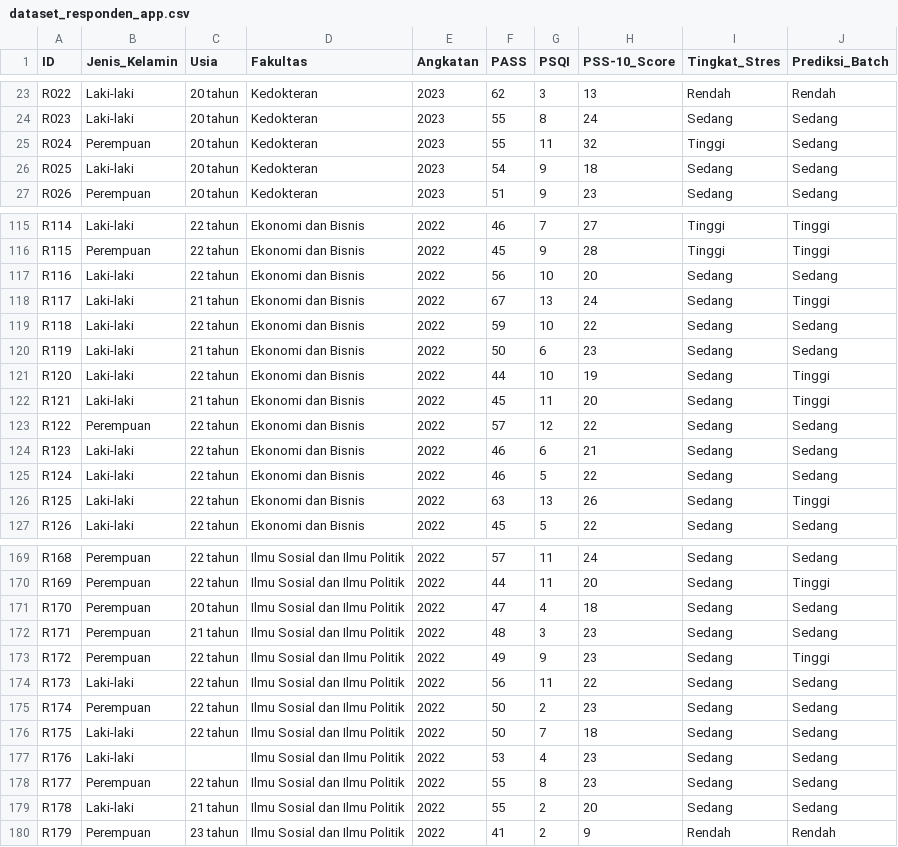
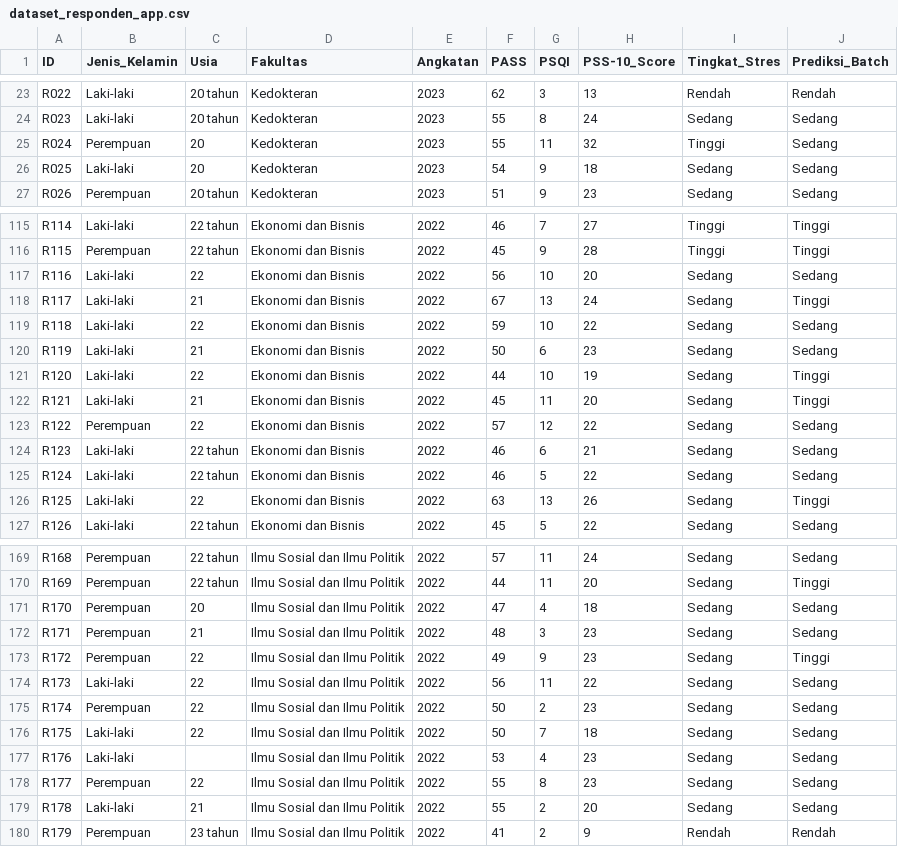
Before and after one commit to syaloomithamanda/SVM-Stress-Prediction, a CSV file: dataset_responden_app.csv, drawn as a sheet; only a part is shown, gaps mark what is left out; the diff covers the shown part only.

```diff
--- a/dataset_responden_app.csv
+++ b/dataset_responden_app.csv
@@ -24,4 +24,4 @@ R022,Laki-laki,20 tahun,Kedokteran,2023,62,3,13,Rendah,Rendah
 R023,Laki-laki,20 tahun,Kedokteran,2023,55,8,24,Sedang,Sedang
-R024,Perempuan,20 tahun,Kedokteran,2023,55,11,32,Tinggi,Sedang
-R025,Laki-laki,20 tahun,Kedokteran,2023,54,9,18,Sedang,Sedang
+R024,Perempuan,20,Kedokteran,2023,55,11,32,Tinggi,Sedang
+R025,Laki-laki,20,Kedokteran,2023,54,9,18,Sedang,Sedang
 R026,Perempuan,20 tahun,Kedokteran,2023,51,9,23,Sedang,Sedang
@@ -116,12 +116,12 @@ R114,Laki-laki,22 tahun,Ekonomi dan Bisnis,2022,46,7,27,Tinggi,Tinggi
 R115,Perempuan,22 tahun,Ekonomi dan Bisnis,2022,45,9,28,Tinggi,Tinggi
-R116,Laki-laki,22 tahun,Ekonomi dan Bisnis,2022,56,10,20,Sedang,Sedang
-R117,Laki-laki,21 tahun,Ekonomi dan Bisnis,2022,67,13,24,Sedang,Tinggi
-R118,Laki-laki,22 tahun,Ekonomi dan Bisnis,2022,59,10,22,Sedang,Sedang
-R119,Laki-laki,21 tahun,Ekonomi dan Bisnis,2022,50,6,23,Sedang,Sedang
-R120,Laki-laki,22 tahun,Ekonomi dan Bisnis,2022,44,10,19,Sedang,Tinggi
-R121,Laki-laki,21 tahun,Ekonomi dan Bisnis,2022,45,11,20,Sedang,Tinggi
-R122,Perempuan,22 tahun,Ekonomi dan Bisnis,2022,57,12,22,Sedang,Sedang
+R116,Laki-laki,22,Ekonomi dan Bisnis,2022,56,10,20,Sedang,Sedang
+R117,Laki-laki,21,Ekonomi dan Bisnis,2022,67,13,24,Sedang,Tinggi
+R118,Laki-laki,22,Ekonomi dan Bisnis,2022,59,10,22,Sedang,Sedang
+R119,Laki-laki,21,Ekonomi dan Bisnis,2022,50,6,23,Sedang,Sedang
+R120,Laki-laki,22,Ekonomi dan Bisnis,2022,44,10,19,Sedang,Tinggi
+R121,Laki-laki,21,Ekonomi dan Bisnis,2022,45,11,20,Sedang,Tinggi
+R122,Perempuan,22,Ekonomi dan Bisnis,2022,57,12,22,Sedang,Sedang
 R123,Laki-laki,22 tahun,Ekonomi dan Bisnis,2022,46,6,21,Sedang,Sedang
 R124,Laki-laki,22 tahun,Ekonomi dan Bisnis,2022,46,5,22,Sedang,Sedang
-R125,Laki-laki,22 tahun,Ekonomi dan Bisnis,2022,63,13,26,Sedang,Tinggi
+R125,Laki-laki,22,Ekonomi dan Bisnis,2022,63,13,26,Sedang,Tinggi
 R126,Laki-laki,22 tahun,Ekonomi dan Bisnis,2022,45,5,22,Sedang,Sedang
@@ -171,10 +171,10 @@ R169,Perempuan,22 tahun,Ilmu Sosial dan Ilmu Politik,2022,44,11,20,Sedang,Tinggi
-R170,Perempuan,20 tahun,Ilmu Sosial dan Ilmu Politik,2022,47,4,18,Sedang,Sedang
-R171,Perempuan,21 tahun,Ilmu Sosial dan Ilmu Politik,2022,48,3,23,Sedang,Sedang
-R172,Perempuan,22 tahun,Ilmu Sosial dan Ilmu Politik,2022,49,9,23,Sedang,Tinggi
-R173,Laki-laki,22 tahun,Ilmu Sosial dan Ilmu Politik,2022,56,11,22,Sedang,Sedang
-R174,Perempuan,22 tahun,Ilmu Sosial dan Ilmu Politik,2022,50,2,23,Sedang,Sedang
-R175,Laki-laki,22 tahun,Ilmu Sosial dan Ilmu Politik,2022,50,7,18,Sedang,Sedang
+R170,Perempuan,20,Ilmu Sosial dan Ilmu Politik,2022,47,4,18,Sedang,Sedang
+R171,Perempuan,21,Ilmu Sosial dan Ilmu Politik,2022,48,3,23,Sedang,Sedang
+R172,Perempuan,22,Ilmu Sosial dan Ilmu Politik,2022,49,9,23,Sedang,Tinggi
+R173,Laki-laki,22,Ilmu Sosial dan Ilmu Politik,2022,56,11,22,Sedang,Sedang
+R174,Perempuan,22,Ilmu Sosial dan Ilmu Politik,2022,50,2,23,Sedang,Sedang
+R175,Laki-laki,22,Ilmu Sosial dan Ilmu Politik,2022,50,7,18,Sedang,Sedang
 R176,Laki-laki,,Ilmu Sosial dan Ilmu Politik,2022,53,4,23,Sedang,Sedang
-R177,Perempuan,22 tahun,Ilmu Sosial dan Ilmu Politik,2022,55,8,23,Sedang,Sedang
-R178,Laki-laki,21 tahun,Ilmu Sosial dan Ilmu Politik,2022,55,2,20,Sedang,Sedang
+R177,Perempuan,22,Ilmu Sosial dan Ilmu Politik,2022,55,8,23,Sedang,Sedang
+R178,Laki-laki,21,Ilmu Sosial dan Ilmu Politik,2022,55,2,20,Sedang,Sedang
 R179,Perempuan,23 tahun,Ilmu Sosial dan Ilmu Politik,2022,41,2,9,Rendah,Rendah
```
Also changed, not shown: 28 edited cells elsewhere in this file, 4 other files.
